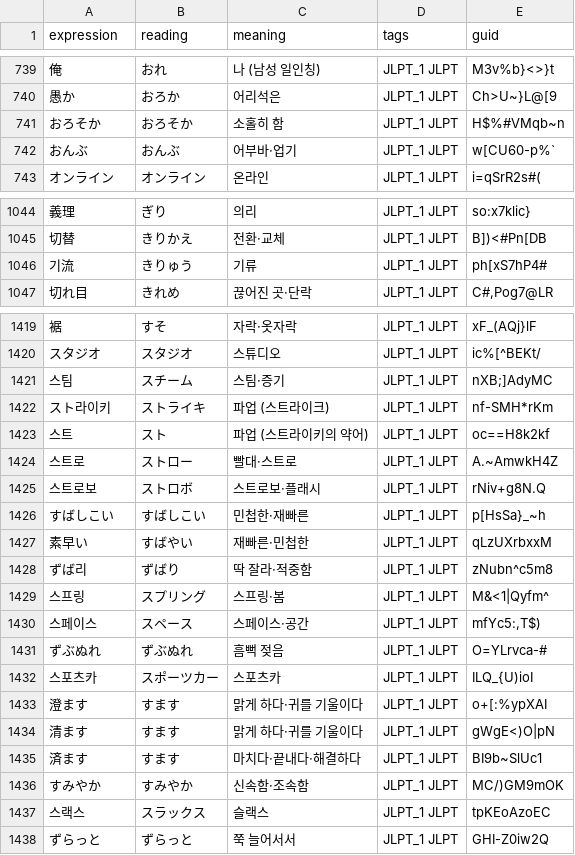
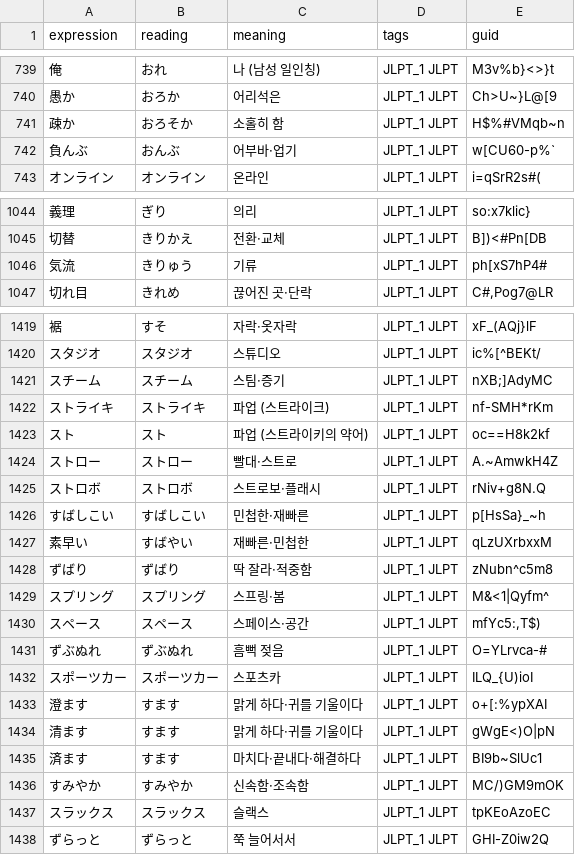
Before and after one commit to headring/language_wiki, a CSV file: jlpt/data/translated/n1.csv, drawn as a sheet; only a part is shown, gaps mark what is left out; the diff covers the shown part only.

```diff
--- a/jlpt/data/translated/n1.csv
+++ b/jlpt/data/translated/n1.csv
@@ -740,4 +740,4 @@
 愚か,おろか,어리석은,JLPT_1 JLPT,Ch>U~}L@[9
-おろそか,おろそか,소홀히 함,JLPT_1 JLPT,H$%#VMqb~n
-おんぶ,おんぶ,어부바·업기,JLPT_1 JLPT,w[CU60-p%`
+疎か,おろそか,소홀히 함,JLPT_1 JLPT,H$%#VMqb~n
+負んぶ,おんぶ,어부바·업기,JLPT_1 JLPT,w[CU60-p%`
 オンライン,オンライン,온라인,JLPT_1 JLPT,i=qSrR2s#(
@@ -1045,3 +1045,3 @@
 切替,きりかえ,전환·교체,JLPT_1 JLPT,B])<#Pn[DB
-기流,きりゅう,기류,JLPT_1 JLPT,ph[xS7hP4#
+気流,きりゅう,기류,JLPT_1 JLPT,ph[xS7hP4#
 切れ目,きれめ,끊어진 곳·단락,JLPT_1 JLPT,"C#,Pog7@LR"
@@ -1420,14 +1420,14 @@
 スタジオ,スタジオ,스튜디오,JLPT_1 JLPT,ic%[^BEKt/
-스팀,スチーム,스팀·증기,JLPT_1 JLPT,nXB;]AdyMC
-スト라이키,ストライキ,파업 (스트라이크),JLPT_1 JLPT,nf-SMH*rKm
-스트,スト,파업 (스트라이키의 약어),JLPT_1 JLPT,oc==H8k2kf
-스트로,ストロー,빨대·스트로,JLPT_1 JLPT,A.~AmwkH4Z
-스트로보,ストロボ,스트로보·플래시,JLPT_1 JLPT,rNiv+g8N.Q
+スチーム,スチーム,스팀·증기,JLPT_1 JLPT,nXB;]AdyMC
+ストライキ,ストライキ,파업 (스트라이크),JLPT_1 JLPT,nf-SMH*rKm
+スト,スト,파업 (스트라이키의 약어),JLPT_1 JLPT,oc==H8k2kf
+ストロー,ストロー,빨대·스트로,JLPT_1 JLPT,A.~AmwkH4Z
+ストロボ,ストロボ,스트로보·플래시,JLPT_1 JLPT,rNiv+g8N.Q
 すばしこい,すばしこい,민첩한·재빠른,JLPT_1 JLPT,p[HsSa}_~h
 素早い,すばやい,재빠른·민첩한,JLPT_1 JLPT,qLzUXrbxxM
-ずば리,ずばり,딱 잘라·적중함,JLPT_1 JLPT,zNubn^c5m8
-스프링,スプリング,스프링·봄,JLPT_1 JLPT,M&<1|Qyfm^
-스페이스,スペース,스페이스·공간,JLPT_1 JLPT,"mfYc5:,T$)"
+ずばり,ずばり,딱 잘라·적중함,JLPT_1 JLPT,zNubn^c5m8
+スプリング,スプリング,스프링·봄,JLPT_1 JLPT,M&<1|Qyfm^
+スペース,スペース,스페이스·공간,JLPT_1 JLPT,"mfYc5:,T$)"
 ずぶぬれ,ずぶぬれ,흠뻑 젖음,JLPT_1 JLPT,O=YLrvca-#
-스포츠카,スポーツカー,스포츠카,JLPT_1 JLPT,ILQ_{U)ioI
+スポーツカー,スポーツカー,스포츠카,JLPT_1 JLPT,ILQ_{U)ioI
 澄ます,すます,맑게 하다·귀를 기울이다,JLPT_1 JLPT,o+[:%ypXAI
@@ -1436,3 +1436,3 @@
 すみやか,すみやか,신속함·조속함,JLPT_1 JLPT,MC/)GM9mOK
-스랙스,スラックス,슬랙스,JLPT_1 JLPT,tpKEoAzoEC
+スラックス,スラックス,슬랙스,JLPT_1 JLPT,tpKEoAzoEC
 ずらっと,ずらっと,쭉 늘어서서,JLPT_1 JLPT,GHI-Z0iw2Q
```
Also changed, not shown: 46 edited cells elsewhere in this file.
